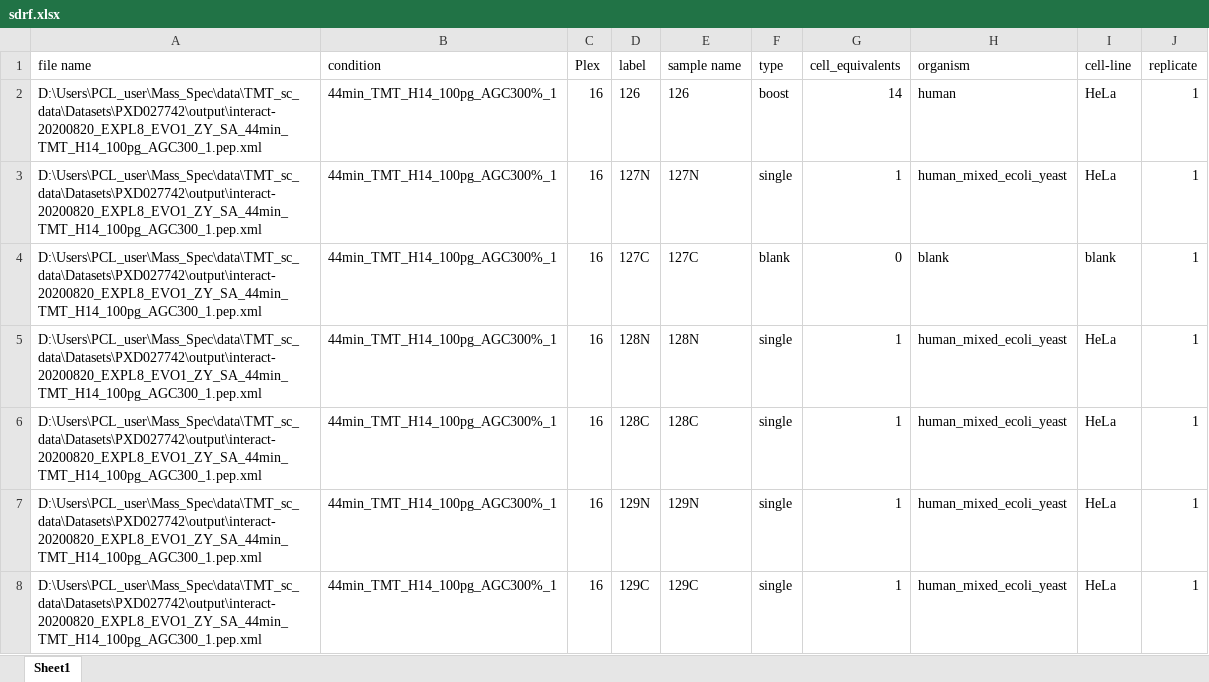
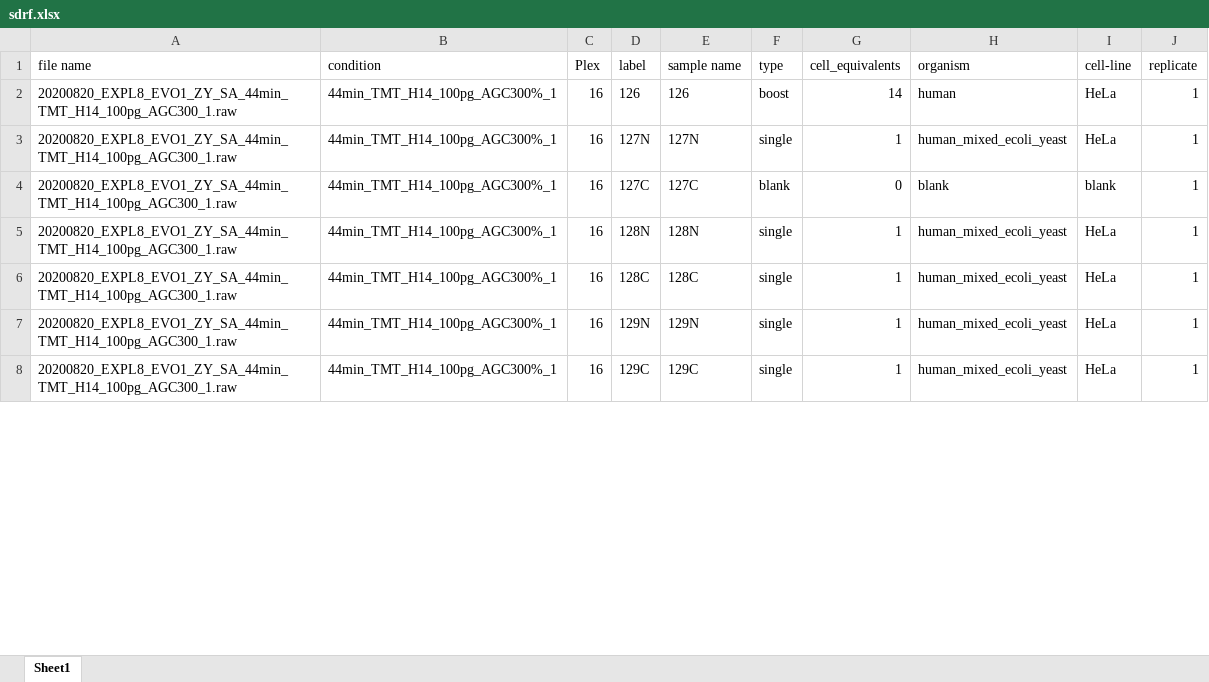
Before and after one commit to PayneLab/TMT_QC, an Excel workbook: PXD027742/sdrf.xlsx, sheet Sheet1, drawn as a sheet; only a part is shown; values as stored, in another font and other column widths than the file's, no borders; the diff covers the shown part only; the diff names each change by its address in the sheet, - before the commit and + after, or states it on an @@ line.

```diff
--- a/PXD027742/sdrf.xlsx (sheet Sheet1)
+++ b/PXD027742/sdrf.xlsx (sheet Sheet1)
-A2:A8 (file name): D:\Users\PCL_user\Mass_Spec\data\TMT_sc_data\Datasets\PXD027742\output\interact-20200820_EXPL8_EVO1_ZY_SA_44min_TMT_H14_100pg_AGC300_1.pep.xml
+A2:A8 (file name): 20200820_EXPL8_EVO1_ZY_SA_44min_TMT_H14_100pg_AGC300_1.raw
```
Also changed, not shown: 185 edited cells elsewhere in this sheet, PXD020586/sdrf.xlsx, 6 other files.
